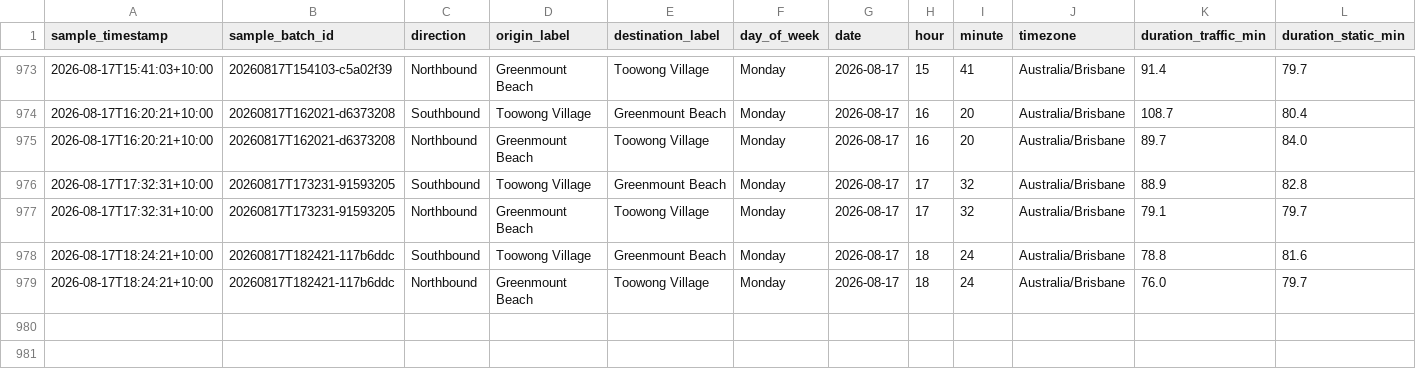
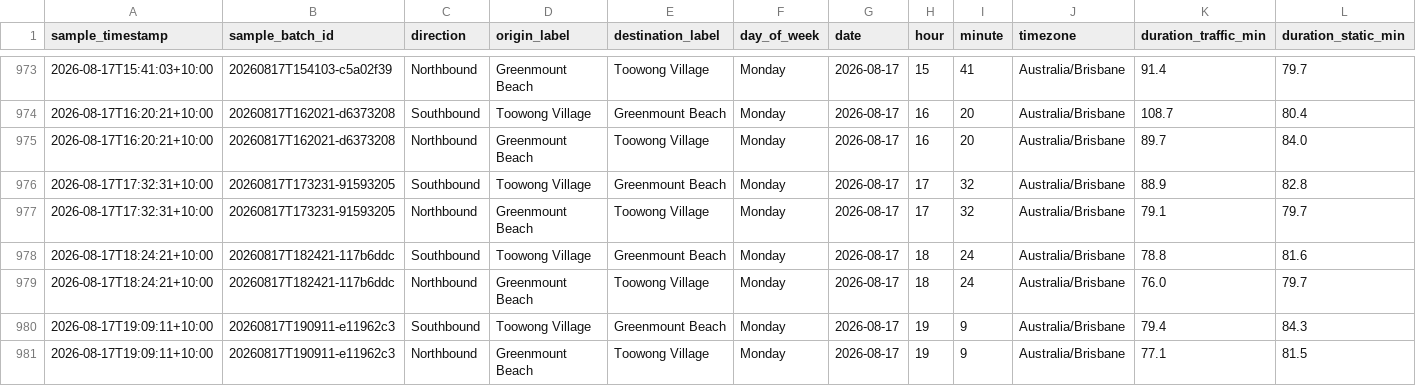
Before and after one commit to buenastardes1015/Routes_API, a CSV file: traffic_log.csv, drawn as a sheet; only a part is shown, gaps mark what is left out; rows hold the shown columns only; the diff names each change by its address in the sheet, - before the commit and + after, or states it on an @@ line.

```diff
--- a/traffic_log.csv
+++ b/traffic_log.csv
+row 980: 2026-08-17T19:09:11+10:00 | 20260817T190911-e11962c3 | Southbound | Toowong Village | Greenmount Beach | Monday | 2026-08-17 | 19 | 9 | Australia/Brisbane | 79.4 | 84.3
+row 981: 2026-08-17T19:09:11+10:00 | 20260817T190911-e11962c3 | Northbound | Greenmount Beach | Toowong Village | Monday | 2026-08-17 | 19 | 9 | Australia/Brisbane | 77.1 | 81.5
```
